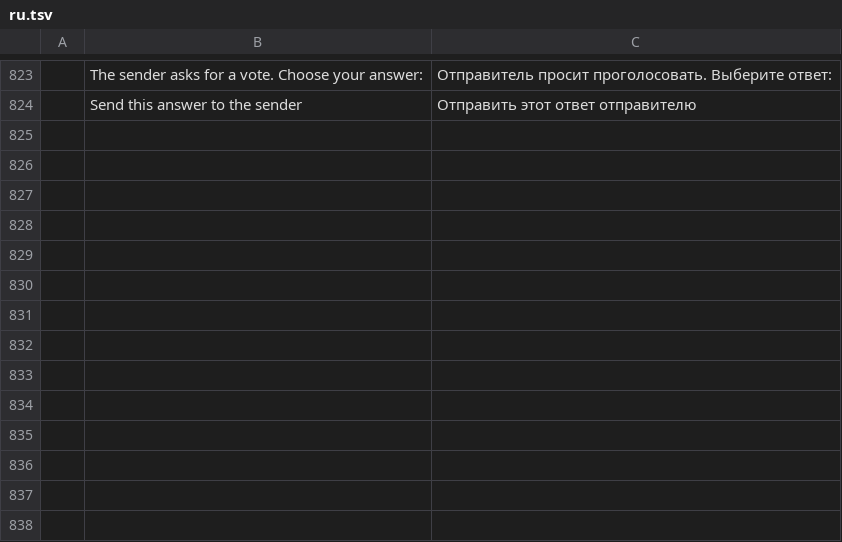
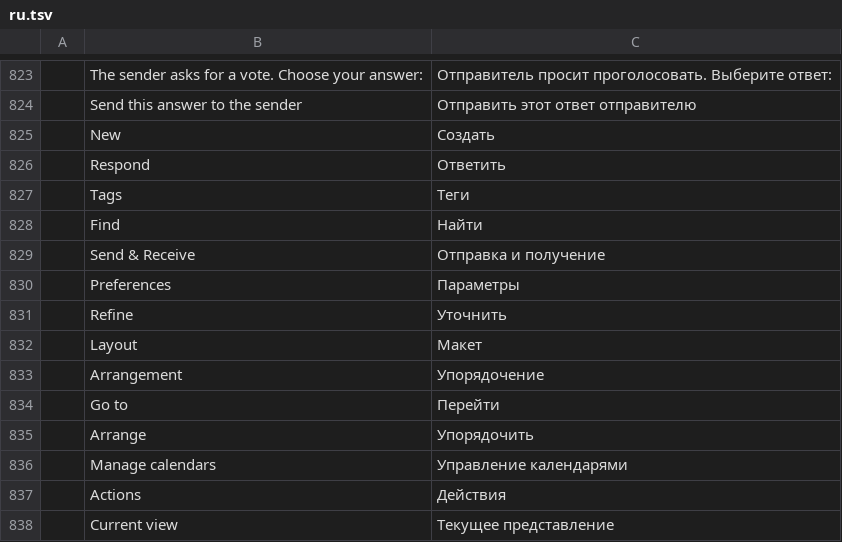
Before and after one commit to dgaudin/mailcraft, a TSV file: crates/ui-egui/src/i18n/ru.tsv, drawn as a sheet; only a part is shown, gaps mark what is left out; the diff names each change by its address in the sheet, - before the commit and + after, or states it on an @@ line.

```diff
--- a/crates/ui-egui/src/i18n/ru.tsv
+++ b/crates/ui-egui/src/i18n/ru.tsv
+row 825:  | New | Создать
+row 826:  | Respond | Ответить
+row 827:  | Tags | Теги
+row 828:  | Find | Найти
+row 829:  | Send & Receive | Отправка и получение
+row 830:  | Preferences | Параметры
+row 831:  | Refine | Уточнить
+row 832:  | Layout | Макет
+row 833:  | Arrangement | Упорядочение
+row 834:  | Go to | Перейти
+row 835:  | Arrange | Упорядочить
+row 836:  | Manage calendars | Управление календарями
+row 837:  | Actions | Действия
+row 838:  | Current view | Текущее представление
```
Also changed, not shown: crates/ui-egui/src/i18n/ar.tsv, crates/ui-egui/src/i18n/fr.tsv, 19 other files.
